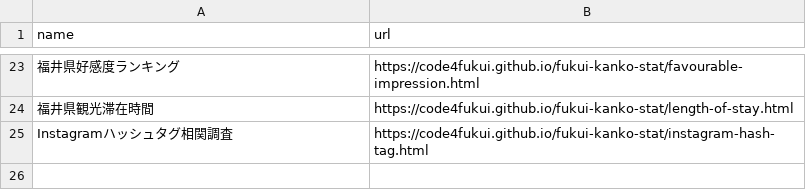
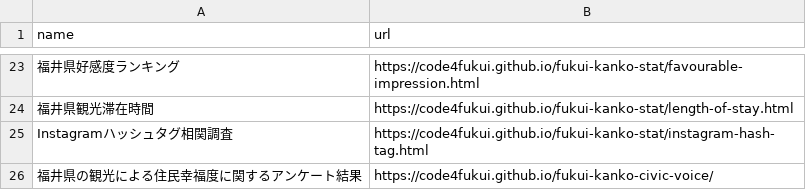
Before and after one commit to code4fukui/fukui-kanko-stat, a CSV file: data/apps.csv, drawn as a sheet; only a part is shown, gaps mark what is left out; the diff names each change by its address in the sheet, - before the commit and + after, or states it on an @@ line.

Commit message:
add app "福井県の観光による住民幸福度に関するアンケート結果"

```diff
--- a/data/apps.csv
+++ b/data/apps.csv
+row 26: 福井県の観光による住民幸福度に関するアンケート結果 | https://code4fukui.github.io/fukui-kanko-civic-voice/
```
